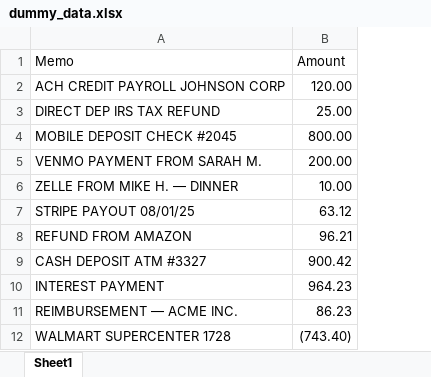
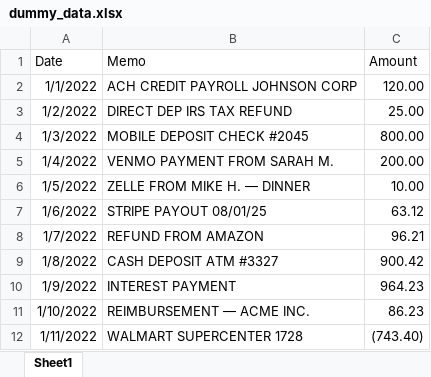
Before and after one commit to AndreGrigorian/Book_keeper_AI, an Excel workbook: book_keep_AI/Fake Transactions/dummy_data.xlsx, sheet Sheet1, drawn as a sheet; only a part is shown; values as stored, in another font and other column widths than the file's, no borders; the diff names each change by its address in the sheet, - before the commit and + after, or states it on an @@ line.

```diff
--- a/book_keep_AI/Fake Transactions/dummy_data.xlsx (sheet Sheet1)
+++ b/book_keep_AI/Fake Transactions/dummy_data.xlsx (sheet Sheet1)
+column A (Date), rows 2-12: 1/1/2022 | 1/2/2022 | 1/3/2022 | 1/4/2022 | 1/5/2022 | 1/6/2022 | 1/7/2022 | 1/8/2022 | 1/9/2022 | 1/10/2022 | 1/11/2022
```
Also changed, not shown: book_keep_AI/Fake Transactions/dummy_data_pt2.xlsx, 3 other files.
